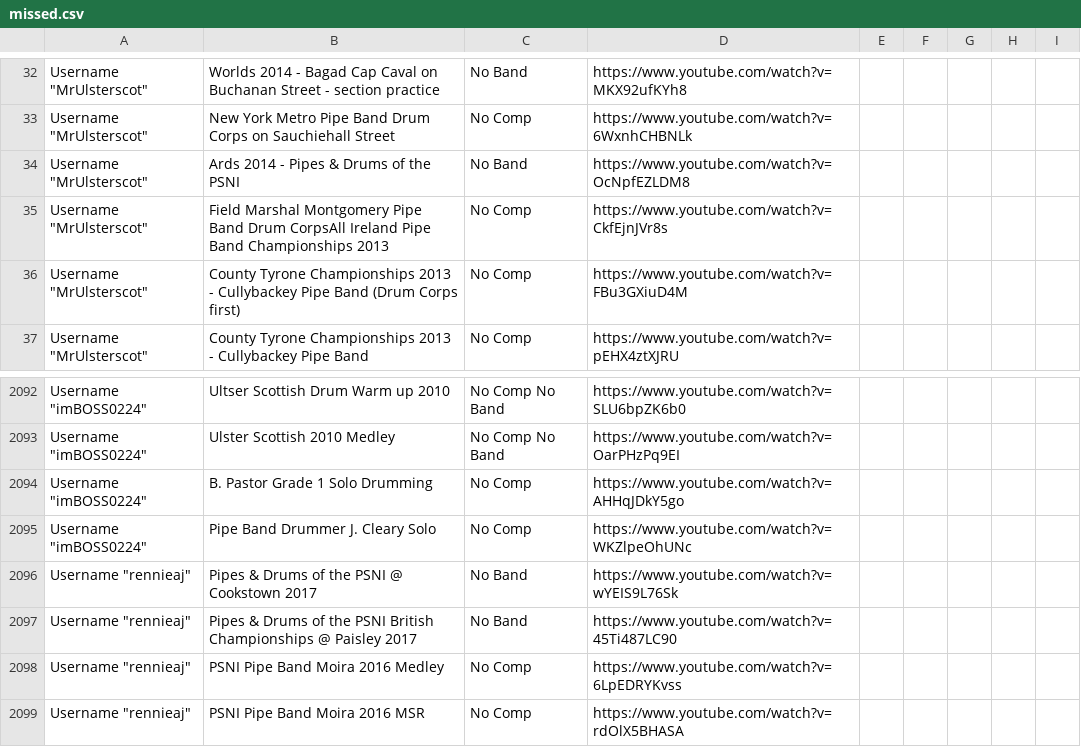
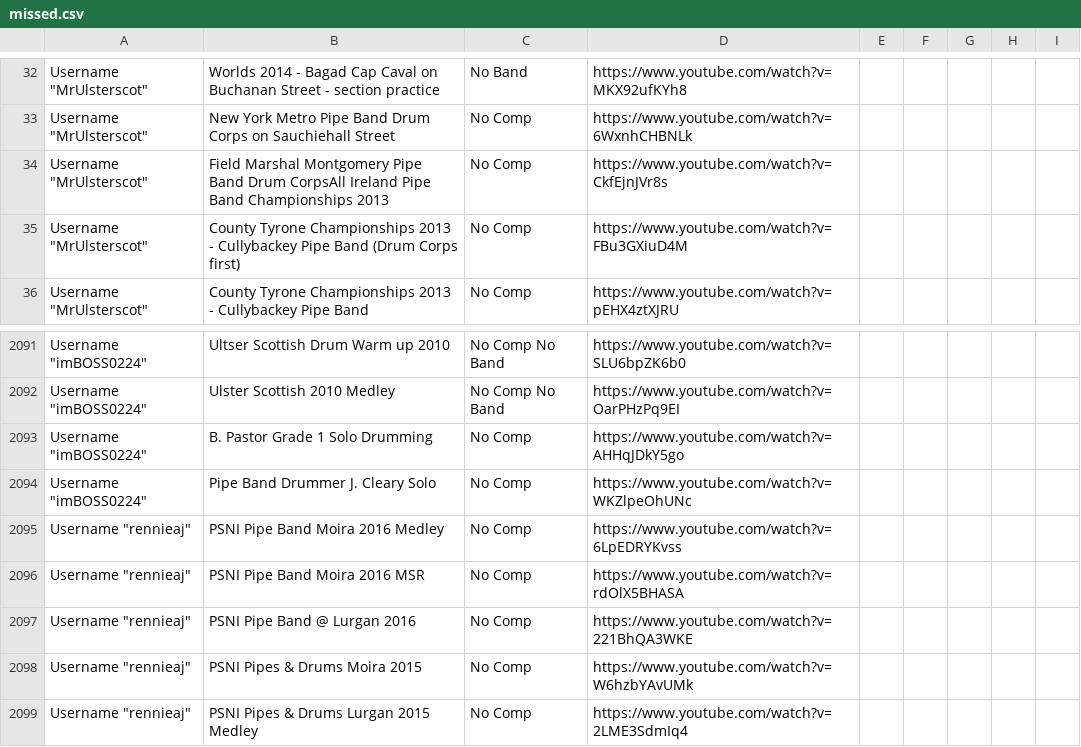
Before and after one commit to nkpart/into-the-circle, a CSV file: missed.csv, drawn as a sheet; only a part is shown, gaps mark what is left out; the shorter side is filled out with more unchanged rows; the diff names each change by its address in the sheet, - before the commit and + after, or states it on an @@ line.

```diff
--- a/missed.csv
+++ b/missed.csv
-row 34: Username "MrUlsterscot" | Ards 2014 - Pipes & Drums of the PSNI | No Band | https://www.youtube.com/watch?v=OcNpfEZLDM8
-row 2096: Username "rennieaj" | Pipes & Drums of the PSNI @ Cookstown 2017 | No Band | https://www.youtube.com/watch?v=wYEIS9L76Sk
-row 2097: Username "rennieaj" | Pipes & Drums of the PSNI British Championships @ Paisley 2017 | No Band | https://www.youtube.com/watch?v=45Ti487LC90
```
Also changed, not shown: index.csv, 2 other files.
